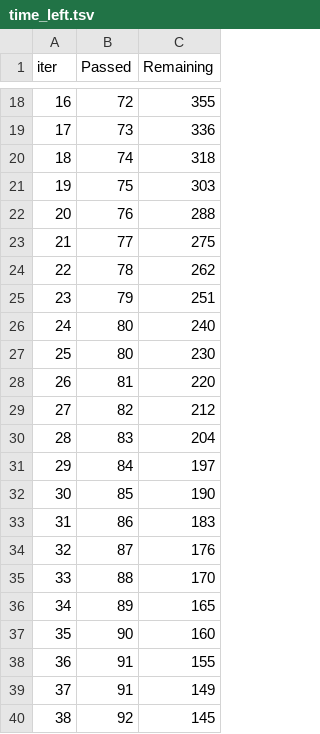
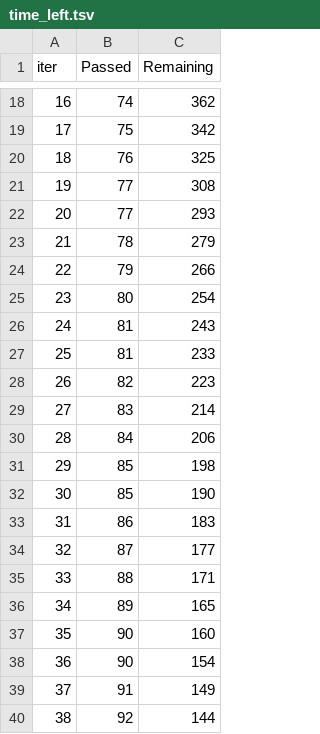
Before and after one commit to rdiazrincon/ai_mds, a TSV file: catboost_info/time_left.tsv, drawn as a sheet; only a part is shown, gaps mark what is left out; the diff covers the shown part only.

```diff
--- a/catboost_info/time_left.tsv
+++ b/catboost_info/time_left.tsv
@@ -18,23 +18,23 @@ iter	Passed	Remaining
-16	72	355
-17	73	336
-18	74	318
-19	75	303
-20	76	288
-21	77	275
-22	78	262
-23	79	251
-24	80	240
-25	80	230
-26	81	220
-27	82	212
-28	83	204
-29	84	197
+16	74	362
+17	75	342
+18	76	325
+19	77	308
+20	77	293
+21	78	279
+22	79	266
+23	80	254
+24	81	243
+25	81	233
+26	82	223
+27	83	214
+28	84	206
+29	85	198
 30	85	190
 31	86	183
-32	87	176
-33	88	170
+32	87	177
+33	88	171
 34	89	165
 35	90	160
-36	91	155
+36	90	154
 37	91	149
-38	92	145
+38	92	144
```
Also changed, not shown: 89 edited cells elsewhere in this file, 12 other files.
